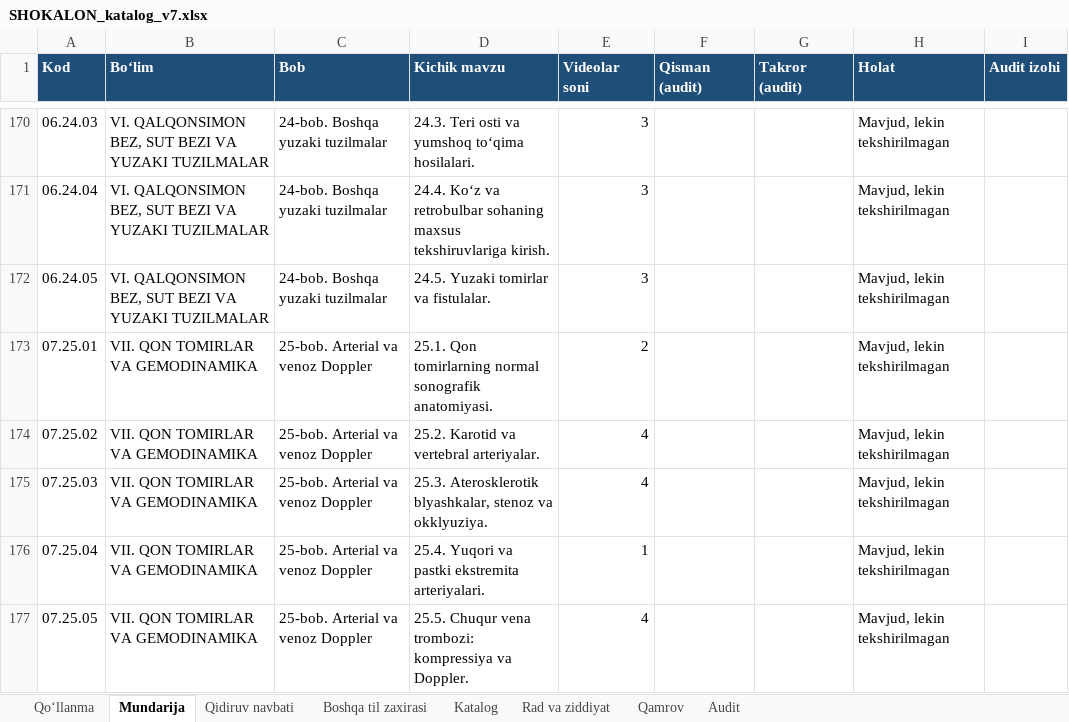
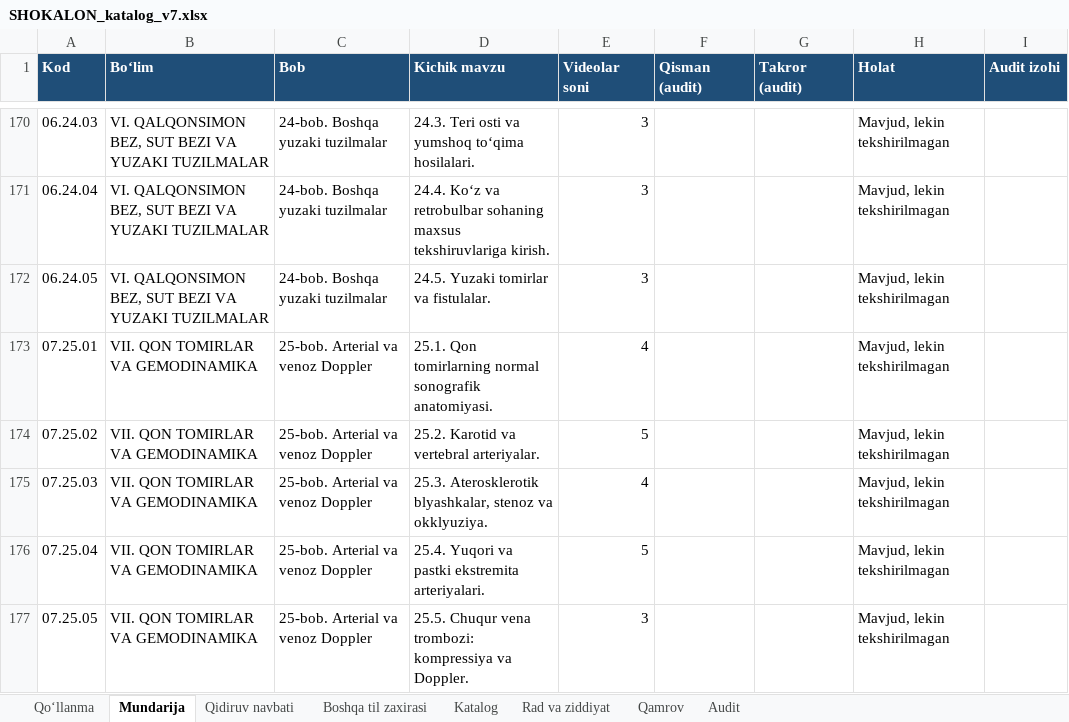
Before and after one commit to botanikjon-droid/dual-sub-replay, an Excel workbook: docs/shokalon/02_VIDEO_CATALOG/SHOKALON_katalog_v7.xlsx, sheet Mundarija, drawn as a sheet; only a part is shown, gaps mark what is left out; values as stored, in another font and other column widths than the file's, no borders; charts and pictures and conditional formats not drawn; the diff covers the shown part only; the diff names each change by its address in the sheet, - before the commit and + after, or states it on an @@ line.

```diff
--- a/docs/shokalon/02_VIDEO_CATALOG/SHOKALON_katalog_v7.xlsx (sheet Mundarija)
+++ b/docs/shokalon/02_VIDEO_CATALOG/SHOKALON_katalog_v7.xlsx (sheet Mundarija)
-E173 (Videolar soni): 2
+E173 (Videolar soni): 4
-E174 (Videolar soni): 4
+E174 (Videolar soni): 5
-E176 (Videolar soni): 1
+E176 (Videolar soni): 5
-E177 (Videolar soni): 4
+E177 (Videolar soni): 3
```
Also changed, not shown: 11 edited cells elsewhere in this sheet, sheet Katalog, sheet Rad va ziddiyat, sheet Qidiruv navbati, sheet Qo‘llanma, formulas that keep their value.
